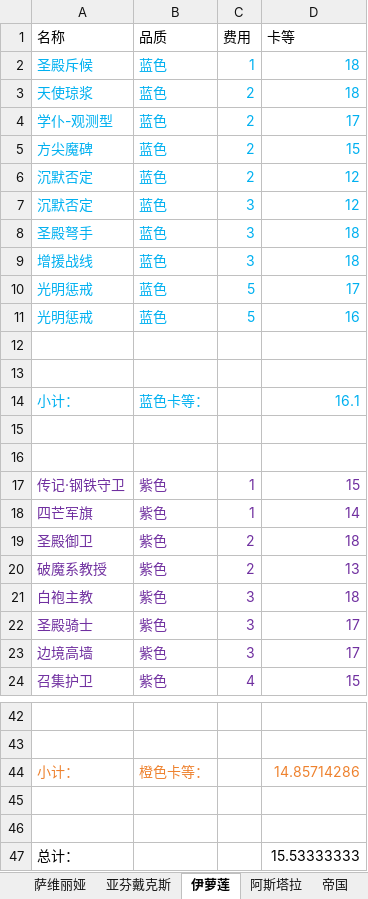
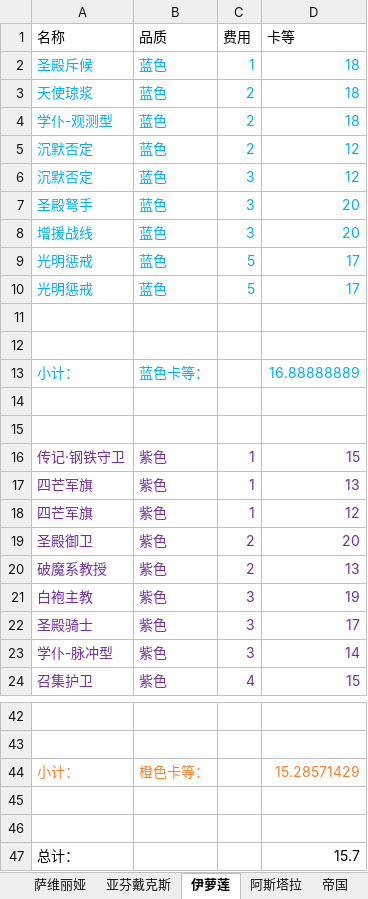
Before and after one commit to XTsuola/keyuanWeb, an Excel workbook: src/utils/sxsyzlzq/friends/xk_level.xlsx, sheet 伊萝莲, drawn as a sheet; only a part is shown, gaps mark what is left out; values as stored, in another font and other column widths than the file's, no borders; removed rows and columns are numbered as before the commit, all else as after; the diff covers the shown part only; the diff names each change by its address in the sheet, - before the commit and + after, or states it on an @@ line.

```diff
--- a/src/utils/sxsyzlzq/friends/xk_level.xlsx (sheet 伊萝莲)
+++ b/src/utils/sxsyzlzq/friends/xk_level.xlsx (sheet 伊萝莲)
-D4 (卡等): 17
+D4 (卡等): 18
-row 5: 方尖魔碑 | 蓝色 | 2 | 15
-D7:D8 (卡等): 18
+D7:D8 (卡等): 20
-D10 (卡等): 16
+D10 (卡等): 17
-D13 (卡等): 16.1
+D13 (卡等): 16.88888889
-D17 (卡等): 14
+D17 (卡等): 13
+row 18: 四芒军旗 | 紫色 | 1 | 12
-D19 (卡等): 18
+D19 (卡等): 20
-D21 (卡等): 18
+D21 (卡等): 19
-A23 (名称): 边境高墙
+A23 (名称): 学仆-脉冲型
-D23 (卡等): 17
+D23 (卡等): 14
-D44 (卡等): 14.85714286
+D44 (卡等): 15.28571429
-D47 (卡等): 15.53333333
+D47 (卡等): 15.7
```
Also changed, not shown: 4 edited cells elsewhere in this sheet, sheet 萨维丽娅, sheet 亚芬戴克斯, sheet 帝国, sheet 港口, sheet 阿斯塔拉, sheet 隐秘, other sheet tabs, 8 other files.
